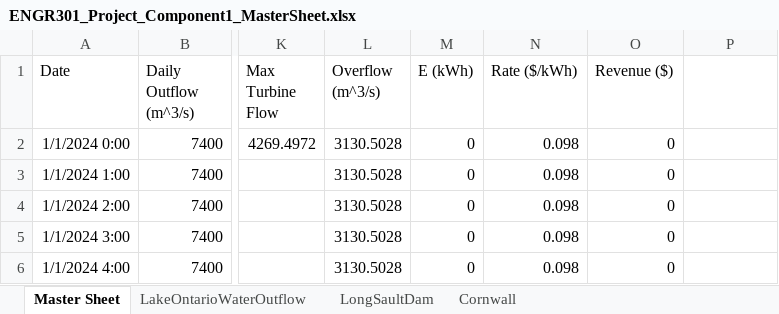
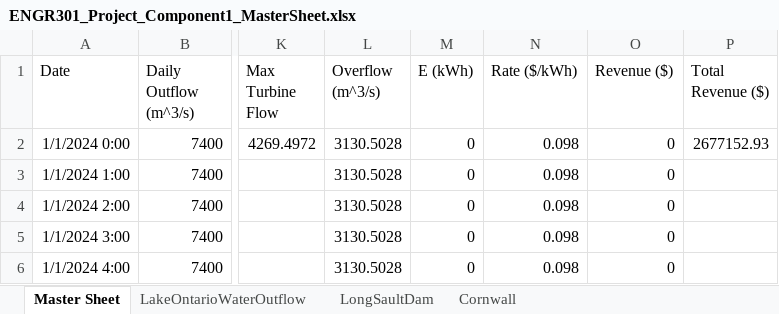
Before and after one commit to JayC-SF/engr-301-project, an Excel workbook: data/ENGR301_Project_Component1_MasterSheet.xlsx, sheet Master Sheet, drawn as a sheet; only a part is shown, gaps mark what is left out; values as stored, in another font and other column widths than the file's, no borders; charts and pictures not drawn; the diff names each change by its address in the sheet, - before the commit and + after, or states it on an @@ line.

Commit message:
Add total revenue to Excel mastersheet

```diff
--- a/data/ENGR301_Project_Component1_MasterSheet.xlsx (sheet Master Sheet)
+++ b/data/ENGR301_Project_Component1_MasterSheet.xlsx (sheet Master Sheet)
-P1: (empty)
+P1: Total Revenue ($)
-P2 (Total Revenue ($)): (empty)
+P2 (Total Revenue ($)): 2677152.93
```
Also changed, not shown: charts or pictures.
